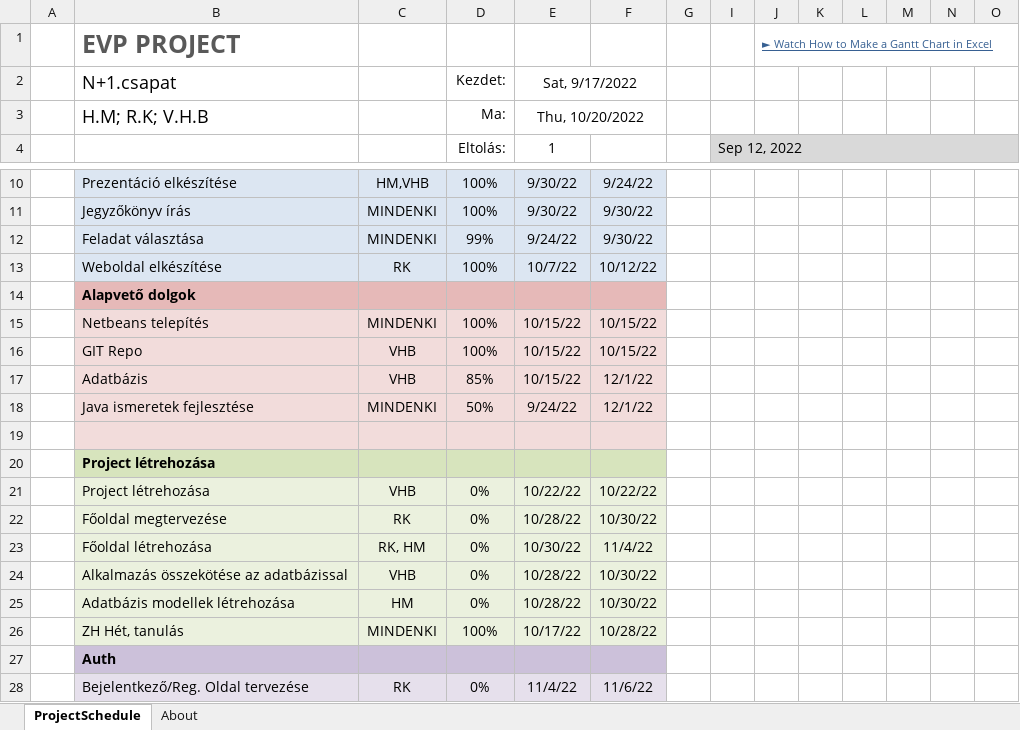
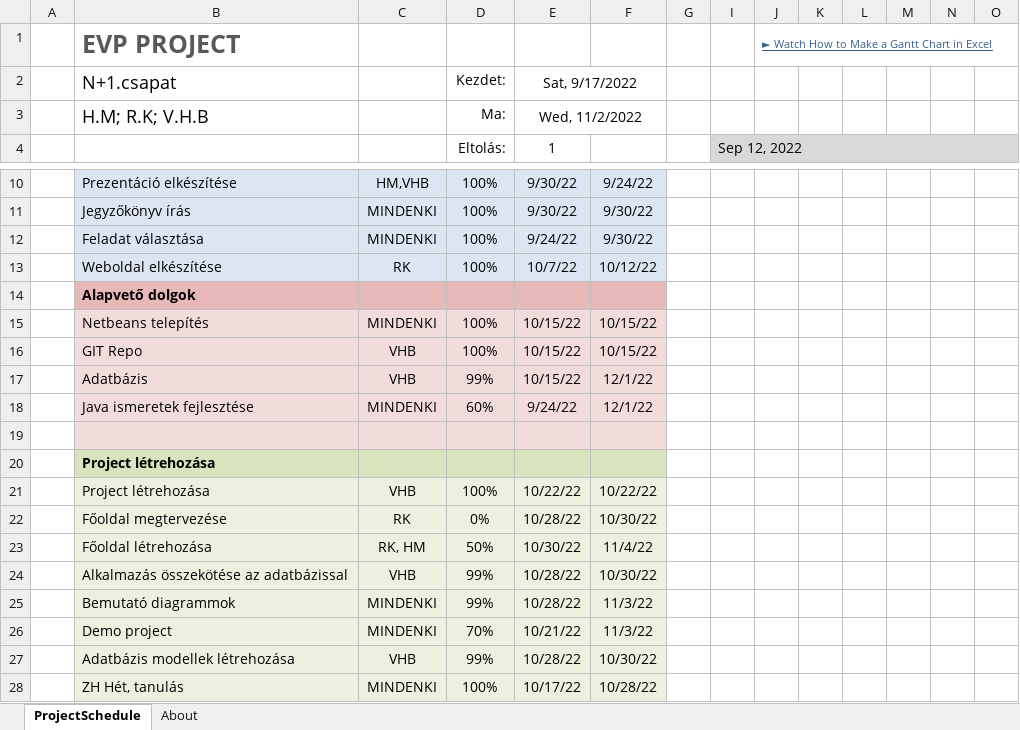
Before and after one commit to ELTE-EVP-Webshop/EVP_Project, an Excel workbook: Documentation/Gantt_dia.xlsx, sheet ProjectSchedule, drawn as a sheet; only a part is shown, gaps mark what is left out; the shorter side is filled out with more unchanged rows; values as stored, in another font and other column widths than the file's, no borders; conditional formats not drawn; addresses are those after the commit; rows hold the shown columns only; the diff names each change by its address in the sheet, - before the commit and + after, or states it on an @@ line.

```diff
--- a/Documentation/Gantt_dia.xlsx (sheet ProjectSchedule)
+++ b/Documentation/Gantt_dia.xlsx (sheet ProjectSchedule)
-E3 (Sat, 9/17/2022): Thu, 10/20/2022
+E3 (Sat, 9/17/2022): Wed, 11/2/2022
-D12 (Kezdet:): 99%
+D12 (Kezdet:): 100%
-D17 (Kezdet:): 85%
+D17 (Kezdet:): 99%
-D18 (Kezdet:): 50%
+D18 (Kezdet:): 60%
-D21 (Kezdet:): 0%
+D21 (Kezdet:): 100%
-D23 (Kezdet:): 0%
+D23 (Kezdet:): 50%
-D24 (Kezdet:): 0%
+D24 (Kezdet:): 99%
+row 25:  | Bemutató diagrammok | MINDENKI | 99% | 10/28/22 | 11/3/22
+row 26:  | Demo project | MINDENKI | 70% | 10/21/22 | 11/3/22
-C27: HM
+C27: VHB
-D27 (Kezdet:): 0%
+D27 (Kezdet:): 99%
```
Also changed, not shown: 31 other files.
